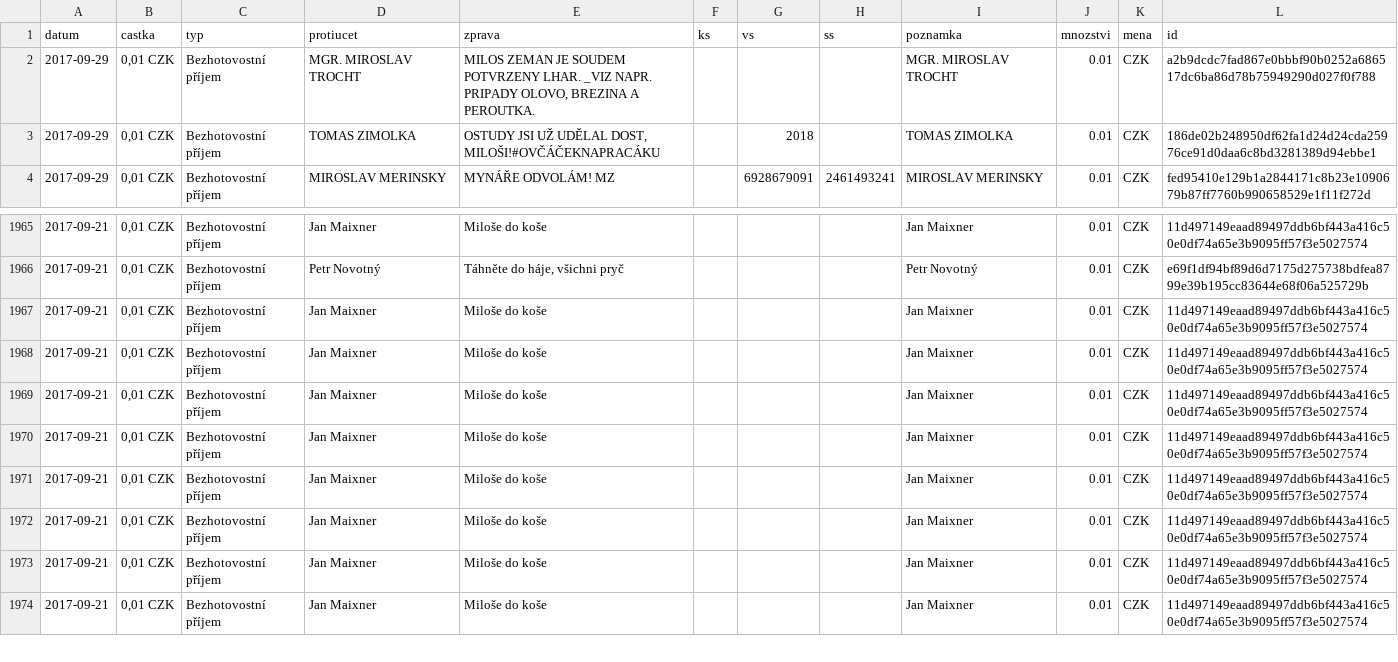
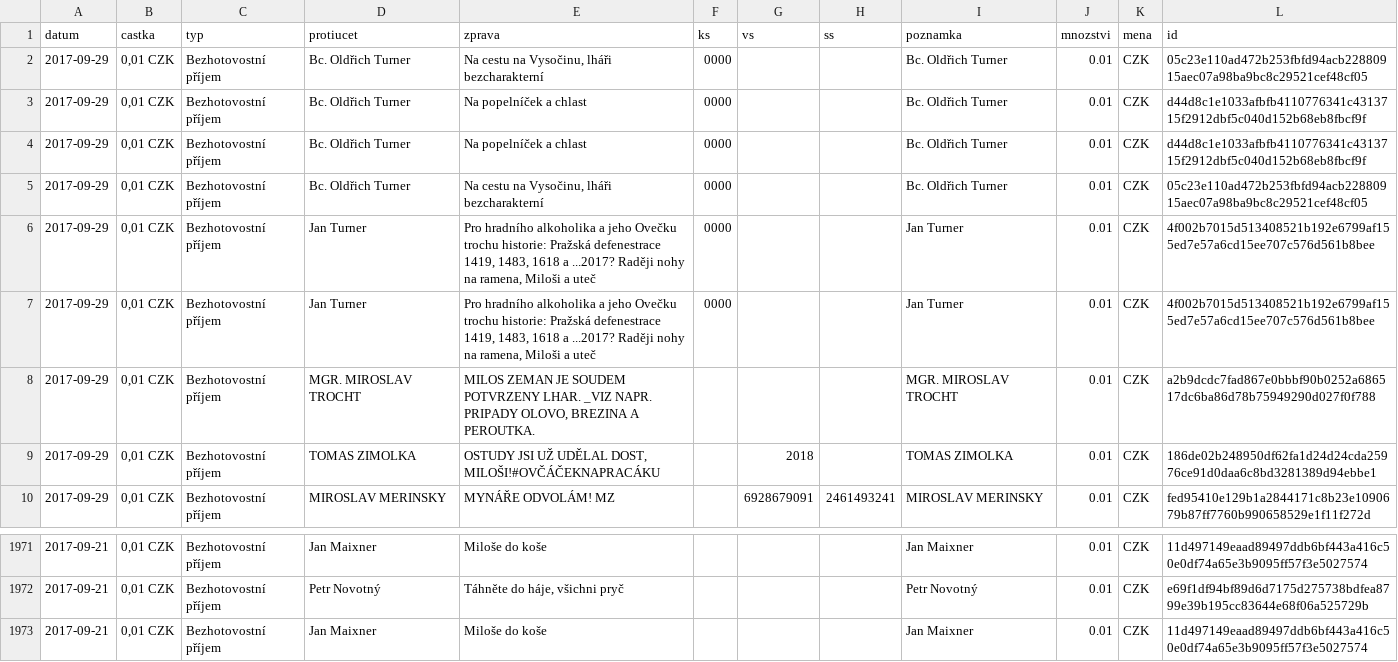
Before and after one commit to korczis/zeman-ucet, a CSV file: data/data.csv, drawn as a sheet; only a part is shown, gaps mark what is left out; the shorter side is filled out with more unchanged rows; removed rows and columns are numbered as before the commit, all else as after; the diff names each change by its address in the sheet, - before the commit and + after, or states it on an @@ line.

```diff
--- a/data/data.csv
+++ b/data/data.csv
+row 2: 2017-09-29 | 0,01 CZK | Bezhotovostní příjem | Bc. Oldřich Turner | Na cestu na Vysočinu, lháři bezcharakterní | 0000 |  |  | Bc. Oldřich Turner | 0.01 | CZK | 05c23e110ad472b253fbfd94acb22880915aec07a98ba9bc8c29521cef48cf05
+row 3: 2017-09-29 | 0,01 CZK | Bezhotovostní příjem | Bc. Oldřich Turner | Na popelníček a chlast | 0000 |  |  | Bc. Oldřich Turner | 0.01 | CZK | d44d8c1e1033afbfb4110776341c4313715f2912dbf5c040d152b68eb8fbcf9f
+row 4: 2017-09-29 | 0,01 CZK | Bezhotovostní příjem | Bc. Oldřich Turner | Na popelníček a chlast | 0000 |  |  | Bc. Oldřich Turner | 0.01 | CZK | d44d8c1e1033afbfb4110776341c4313715f2912dbf5c040d152b68eb8fbcf9f
+row 5: 2017-09-29 | 0,01 CZK | Bezhotovostní příjem | Bc. Oldřich Turner | Na cestu na Vysočinu, lháři bezcharakterní | 0000 |  |  | Bc. Oldřich Turner | 0.01 | CZK | 05c23e110ad472b253fbfd94acb22880915aec07a98ba9bc8c29521cef48cf05
+row 6: 2017-09-29 | 0,01 CZK | Bezhotovostní příjem | Jan Turner | Pro hradního alkoholika a jeho Ovečku trochu historie: Pražská defenestrace 1419, 1483, 1618 a ...2017? Raději nohy na ramena, Miloši a uteč | 0000 |  |  | Jan Turner | 0.01 | CZK | 4f002b7015d513408521b192e6799af155ed7e57a6cd15ee707c576d561b8bee
+row 7: 2017-09-29 | 0,01 CZK | Bezhotovostní příjem | Jan Turner | Pro hradního alkoholika a jeho Ovečku trochu historie: Pražská defenestrace 1419, 1483, 1618 a ...2017? Raději nohy na ramena, Miloši a uteč | 0000 |  |  | Jan Turner | 0.01 | CZK | 4f002b7015d513408521b192e6799af155ed7e57a6cd15ee707c576d561b8bee
-row 1967: 2017-09-21 | 0,01 CZK | Bezhotovostní příjem | Jan Maixner | Miloše do koše |  |  |  | Jan Maixner | 0.01 | CZK | 11d497149eaad89497ddb6bf443a416c50e0df74a65e3b9095ff57f3e5027574
-row 1968: 2017-09-21 | 0,01 CZK | Bezhotovostní příjem | Jan Maixner | Miloše do koše |  |  |  | Jan Maixner | 0.01 | CZK | 11d497149eaad89497ddb6bf443a416c50e0df74a65e3b9095ff57f3e5027574
-row 1969: 2017-09-21 | 0,01 CZK | Bezhotovostní příjem | Jan Maixner | Miloše do koše |  |  |  | Jan Maixner | 0.01 | CZK | 11d497149eaad89497ddb6bf443a416c50e0df74a65e3b9095ff57f3e5027574
-row 1970: 2017-09-21 | 0,01 CZK | Bezhotovostní příjem | Jan Maixner | Miloše do koše |  |  |  | Jan Maixner | 0.01 | CZK | 11d497149eaad89497ddb6bf443a416c50e0df74a65e3b9095ff57f3e5027574
-row 1971: 2017-09-21 | 0,01 CZK | Bezhotovostní příjem | Jan Maixner | Miloše do koše |  |  |  | Jan Maixner | 0.01 | CZK | 11d497149eaad89497ddb6bf443a416c50e0df74a65e3b9095ff57f3e5027574
-row 1972: 2017-09-21 | 0,01 CZK | Bezhotovostní příjem | Jan Maixner | Miloše do koše |  |  |  | Jan Maixner | 0.01 | CZK | 11d497149eaad89497ddb6bf443a416c50e0df74a65e3b9095ff57f3e5027574
```
Also changed, not shown: 1 other file.
